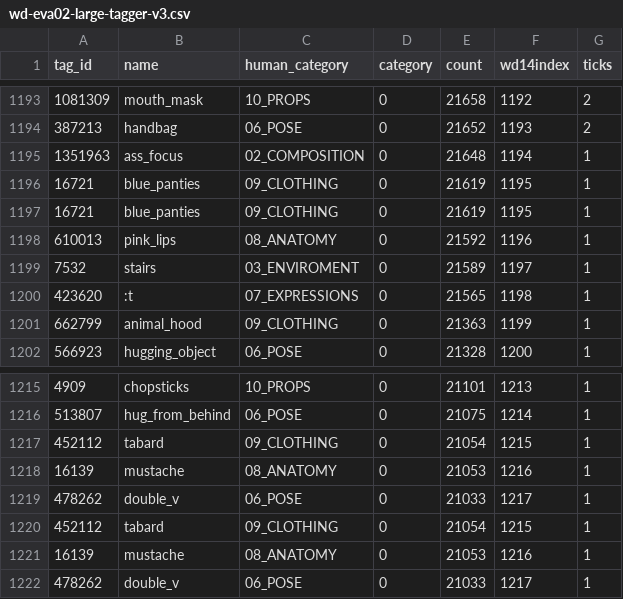
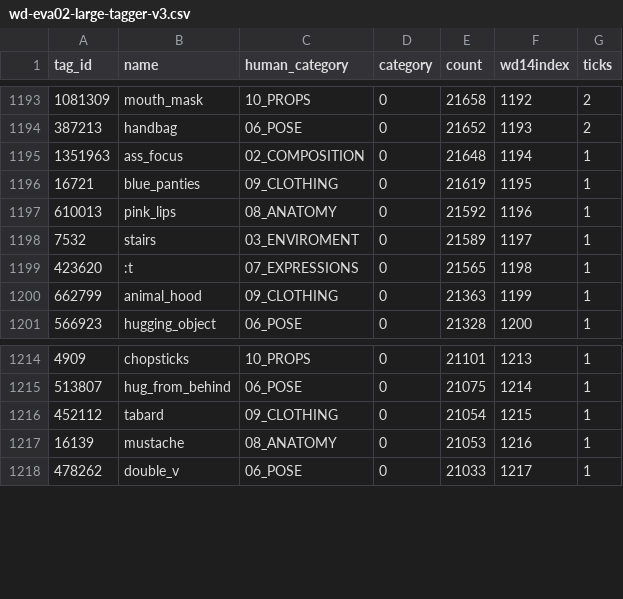
Before and after one commit to Farrenzo/farrenzos_garbage, a CSV file: models/wd14_v3/wd-eva02-large-tagger-v3.csv, drawn as a sheet; only a part is shown, gaps mark what is left out; the diff names each change by its address in the sheet, - before the commit and + after, or states it on an @@ line.

Commit message:
csv file error

```diff
--- a/models/wd14_v3/wd-eva02-large-tagger-v3.csv
+++ b/models/wd14_v3/wd-eva02-large-tagger-v3.csv
-row 1197: 16721 | blue_panties | 09_CLOTHING | 0 | 21619 | 1195 | 1
-row 1217: 452112 | tabard | 09_CLOTHING | 0 | 21054 | 1215 | 1
-row 1218: 16139 | mustache | 08_ANATOMY | 0 | 21053 | 1216 | 1
-row 1219: 478262 | double_v | 06_POSE | 0 | 21033 | 1217 | 1
```
